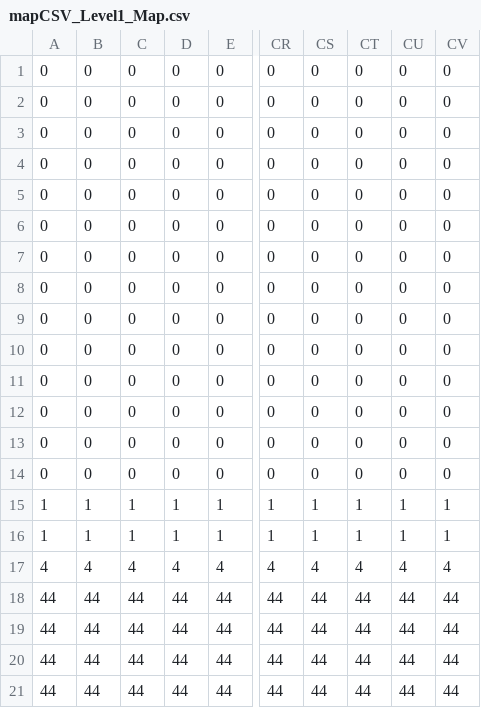
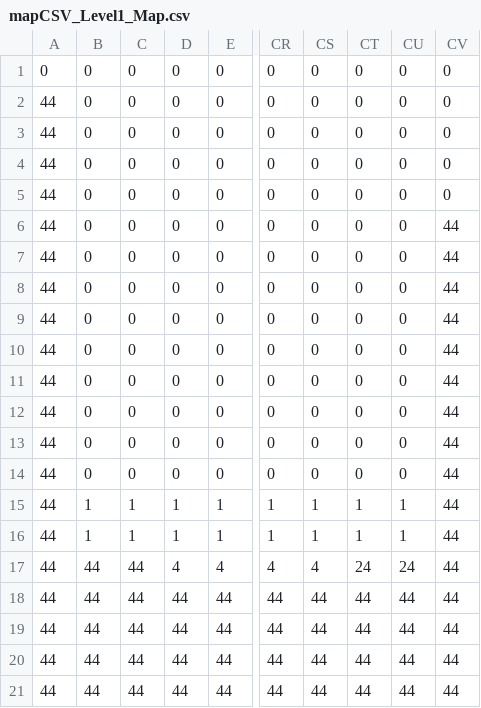
Before and after one commit to fwade87/IonRun, a CSV file: assets/mapCSV_Level1_Map.csv, drawn as a sheet; only a part is shown, gaps mark what is left out; the diff names each change by its address in the sheet, - before the commit and + after, or states it on an @@ line.

```diff
--- a/assets/mapCSV_Level1_Map.csv
+++ b/assets/mapCSV_Level1_Map.csv
-A2:A14: 0
+A2:A14: 44
-CV6:CV14: 0
+CV6:CV14: 44
-A15:A16: 1
+A15:A16: 44
-CV15:CV16: 1
+CV15:CV16: 44
-A17: 4
+A17: 44
-B17: 4
+B17: 44
-C17: 4
+C17: 44
-CT17: 4
+CT17: 24
-CU17: 4
+CU17: 24
-CV17: 4
+CV17: 44
```
Also changed, not shown: 10 other files.
